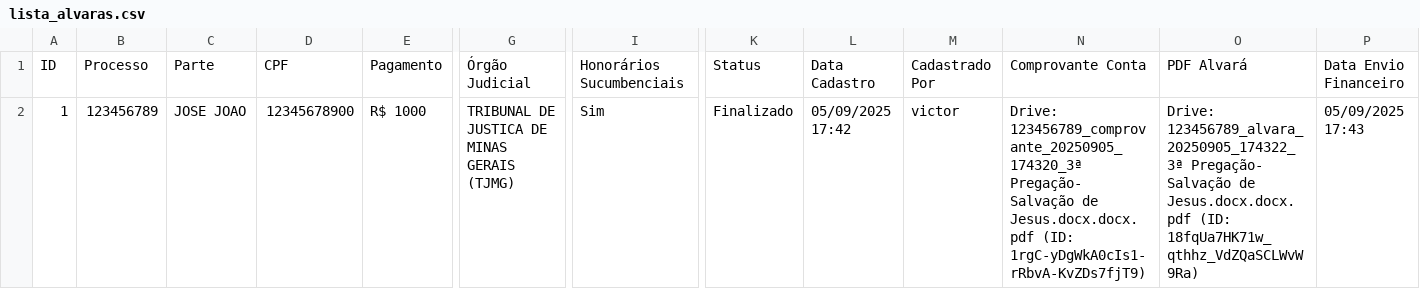
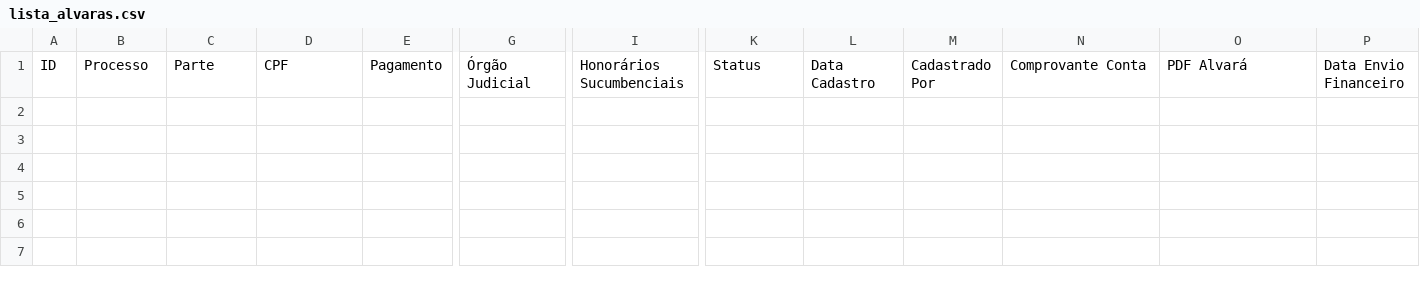
Before and after one commit to leoparipiranga/capistrano_processos, a CSV file: bases/lista_alvaras.csv, drawn as a sheet; only a part is shown, gaps mark what is left out; rows hold the shown columns only; the diff names each change by its address in the sheet, - before the commit and + after, or states it on an @@ line.

Commit message:
Atualização via Streamlit 05/09/2025 17:58:45

```diff
--- a/bases/lista_alvaras.csv
+++ b/bases/lista_alvaras.csv
-row 2: 1 | 123456789 | JOSE JOAO | 12345678900 | R$ 1000 | TRIBUNAL DE JUSTICA DE MINAS GERAIS (TJMG) | Sim | Finalizado | 05/09/2025 17:42 | victor | Drive: 123456789_comprovante_20250905_174320_3ª Pregação- Salvação de Jesus.docx.docx.pdf (ID: 1rgC-yDgWkA0cIs1-rRbvA-KvZDs7fjT9) | Drive: 123456789_alvara_20250905_174322_3ª Pregação- Salvação de Jesus.docx.docx.pdf (ID: 18fqUa7HK71w_qthhz_VdZQaSCLWvW9Ra) | 05/09/2025 17:43
```
